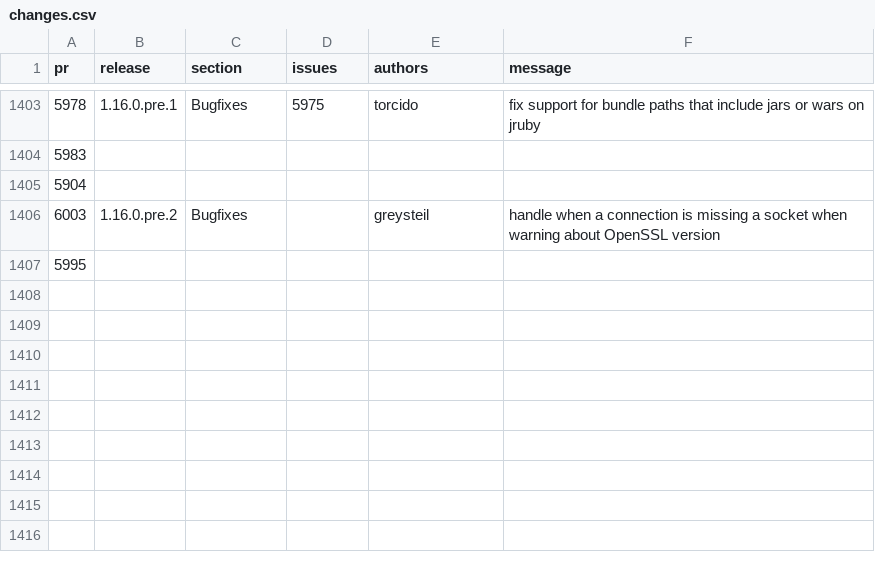
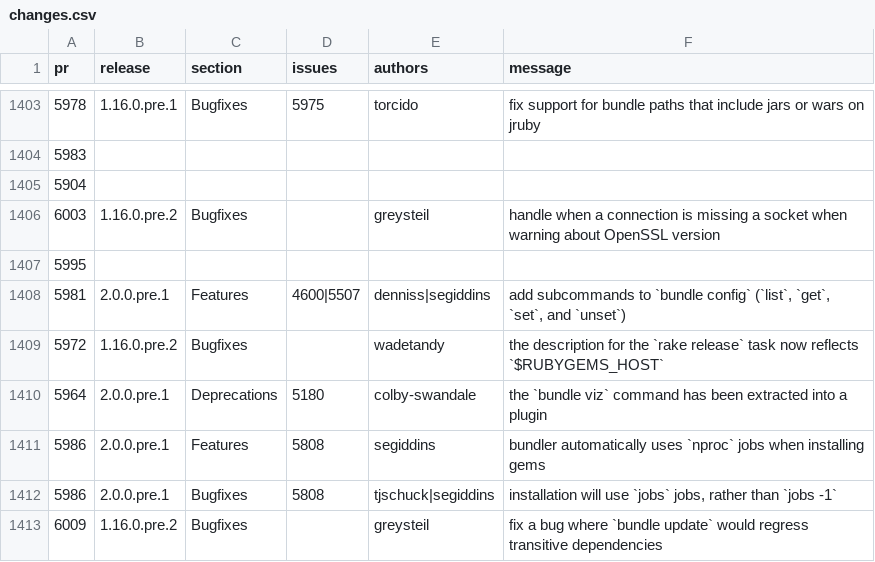
Before and after one commit to bundler/bundler-changelog, a CSV file: changes.csv, drawn as a sheet; only a part is shown, gaps mark what is left out; the diff names each change by its address in the sheet, - before the commit and + after, or states it on an @@ line.

```diff
--- a/changes.csv
+++ b/changes.csv
+row 1408: 5981 | 2.0.0.pre.1 | Features | 4600|5507 | denniss|segiddins | add subcommands to `bundle config` (`list`, `get`, `set`, and `unset`)
+row 1409: 5972 | 1.16.0.pre.2 | Bugfixes |  | wadetandy | the description for the `rake release` task now reflects `$RUBYGEMS_HOST`
+row 1410: 5964 | 2.0.0.pre.1 | Deprecations | 5180 | colby-swandale | the `bundle viz` command has been extracted into a plugin
+row 1411: 5986 | 2.0.0.pre.1 | Features | 5808 | segiddins | bundler automatically uses `nproc` jobs when installing gems
+row 1412: 5986 | 2.0.0.pre.1 | Bugfixes | 5808 | tjschuck|segiddins | installation will use `jobs` jobs, rather than `jobs -1`
+row 1413: 6009 | 1.16.0.pre.2 | Bugfixes |  | greysteil | fix a bug where `bundle update` would regress transitive dependencies
```
Also changed, not shown: 1 other file.
